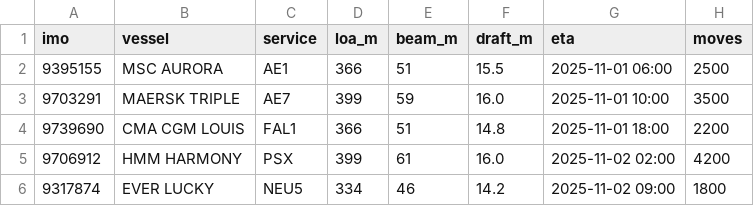
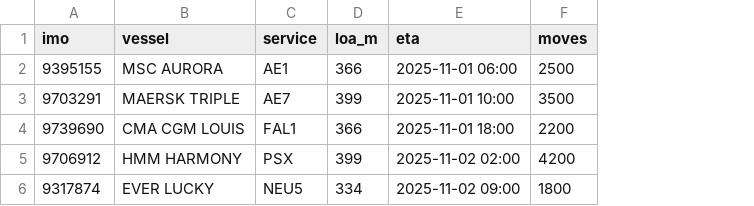
Before and after one commit to pratikndas-pm/PortOps-Agentic, a CSV file: data/vessel_schedule.csv, drawn as a sheet; the diff names each change by its address in the sheet, - before the commit and + after, or states it on an @@ line.

Commit message:
Add files via upload

```diff
--- a/data/vessel_schedule.csv
+++ b/data/vessel_schedule.csv
-column E (beam_m), rows 2-6: 51 | 59 | 51 | 61 | 46
-column F (draft_m), rows 2-6: 15.5 | 16.0 | 14.8 | 16.0 | 14.2
```
